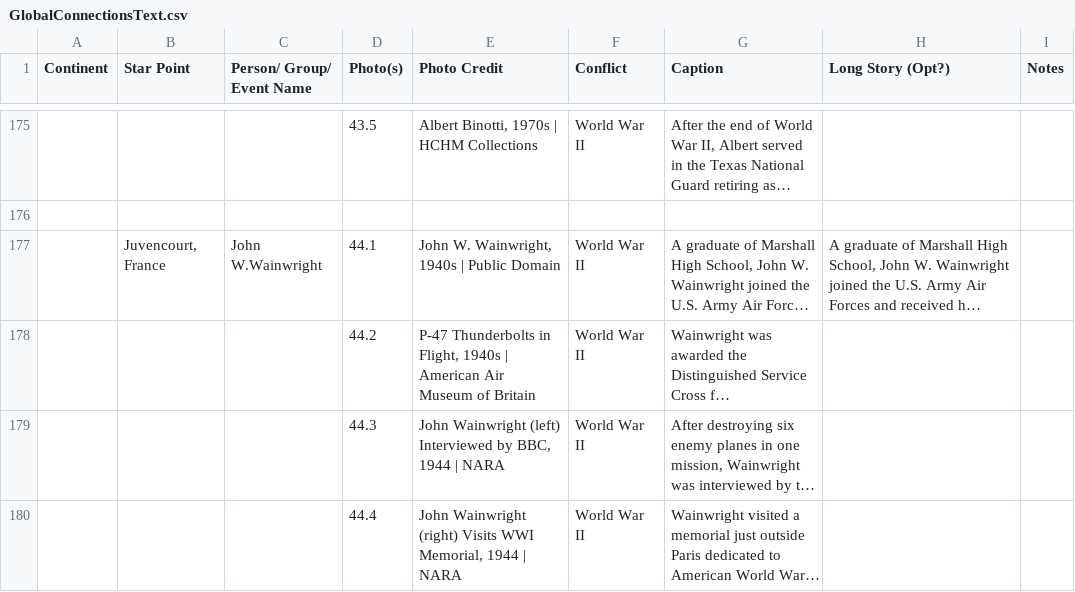
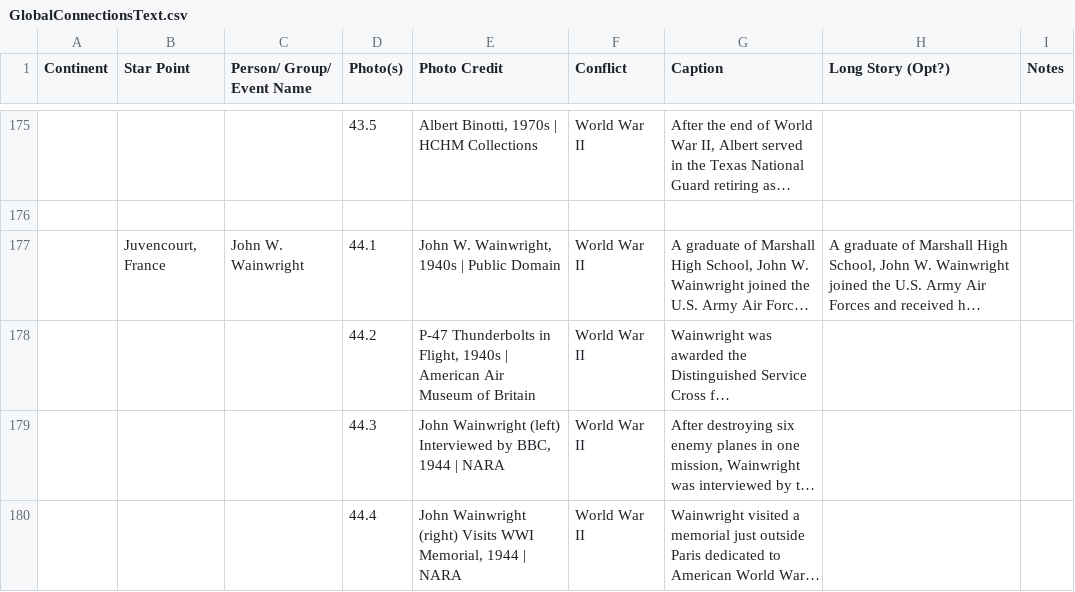
Before and after one commit to scottdickerson/global-connections, a CSV file: src/sites/GlobalConnectionsText.csv, drawn as a sheet; only a part is shown, gaps mark what is left out; long unchanged cells end in …; the diff names each change by its address in the sheet, - before the commit and + after, or states it on an @@ line.

Commit message:
feat(SiteStar): part delivery of the stars

```diff
--- a/src/sites/GlobalConnectionsText.csv
+++ b/src/sites/GlobalConnectionsText.csv
-C177 (Person/ Group/ Event Name): John W.Wainwright
+C177 (Person/ Group/ Event Name): John W. Wainwright
```
Also changed, not shown: 7 other files.
